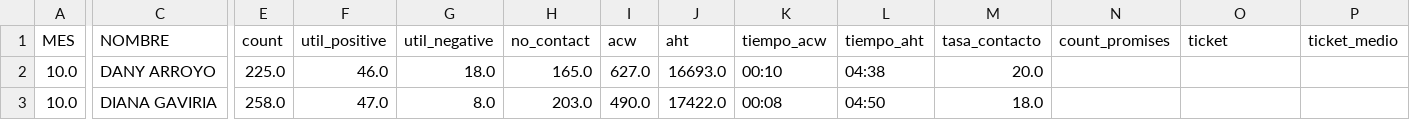
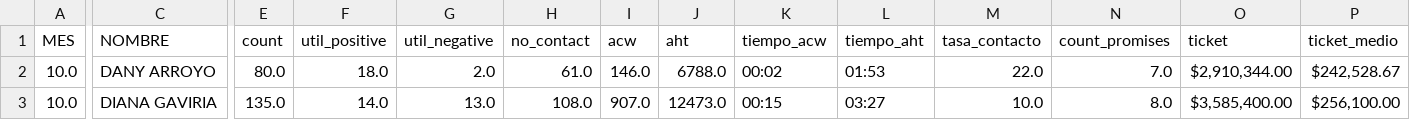
Before and after one commit to jherrera-cab/Nodos_report, a CSV file: data/procesed/merge/merge_df/df_merge_day.csv, drawn as a sheet; only a part is shown, gaps mark what is left out; the diff covers the shown part only; the diff names each change by its address in the sheet, - before the commit and + after, or states it on an @@ line.

```diff
--- a/data/procesed/merge/merge_df/df_merge_day.csv
+++ b/data/procesed/merge/merge_df/df_merge_day.csv
-E2 (count): 225.0
+E2 (count): 80.0
-F2 (util_positive): 46.0
+F2 (util_positive): 18.0
-G2 (util_negative): 18.0
+G2 (util_negative): 2.0
-H2 (no_contact): 165.0
+H2 (no_contact): 61.0
-I2 (acw): 627.0
+I2 (acw): 146.0
-J2 (aht): 16693.0
+J2 (aht): 6788.0
-K2 (tiempo_acw): 00:10
+K2 (tiempo_acw): 00:02
-L2 (tiempo_aht): 04:38
+L2 (tiempo_aht): 01:53
-M2 (tasa_contacto): 20.0
+M2 (tasa_contacto): 22.0
-N2 (count_promises): (empty)
+N2 (count_promises): 7.0
-O2 (ticket): (empty)
+O2 (ticket): $2,910,344.00
-P2 (ticket_medio): (empty)
+P2 (ticket_medio): $242,528.67
-E3 (count): 258.0
+E3 (count): 135.0
-F3 (util_positive): 47.0
+F3 (util_positive): 14.0
-G3 (util_negative): 8.0
+G3 (util_negative): 13.0
-H3 (no_contact): 203.0
+H3 (no_contact): 108.0
-I3 (acw): 490.0
+I3 (acw): 907.0
-J3 (aht): 17422.0
+J3 (aht): 12473.0
-K3 (tiempo_acw): 00:08
+K3 (tiempo_acw): 00:15
-L3 (tiempo_aht): 04:50
+L3 (tiempo_aht): 03:27
-M3 (tasa_contacto): 18.0
+M3 (tasa_contacto): 10.0
-N3 (count_promises): (empty)
+N3 (count_promises): 8.0
-O3 (ticket): (empty)
+O3 (ticket): $3,585,400.00
-P3 (ticket_medio): (empty)
+P3 (ticket_medio): $256,100.00
```
Also changed, not shown: 129 edited cells elsewhere in this file, data/procesed/merge/merge_df/df_merge_month.csv, data/procesed/merge/merge_df/df_merge_month_operation.csv, 14 other files.
